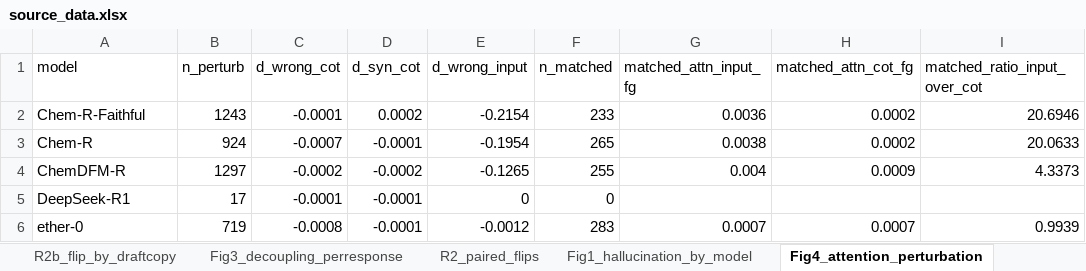
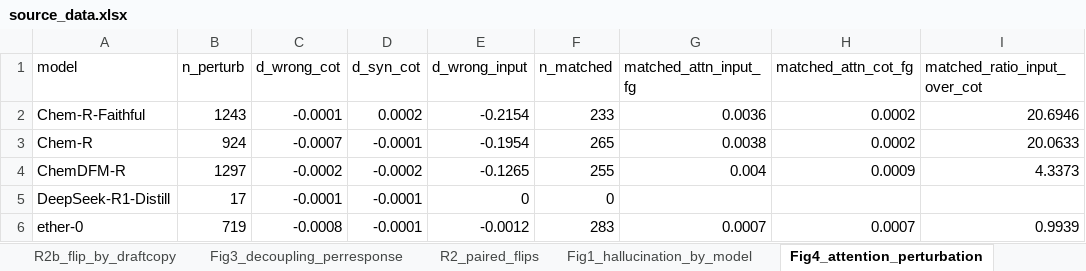
Before and after one commit to phenixace/MolReHallu, an Excel workbook: data/source_data.xlsx, sheet Fig4_attention_perturbation, drawn as a sheet; only a part is shown; values as stored, in another font and other column widths than the file's, no borders; the diff names each change by its address in the sheet, - before the commit and + after, or states it on an @@ line.

```diff
--- a/data/source_data.xlsx (sheet Fig4_attention_perturbation)
+++ b/data/source_data.xlsx (sheet Fig4_attention_perturbation)
-A5 (model): DeepSeek-R1
+A5 (model): DeepSeek-R1-Distill
```
Also changed, not shown: sheet Data_inventory.
